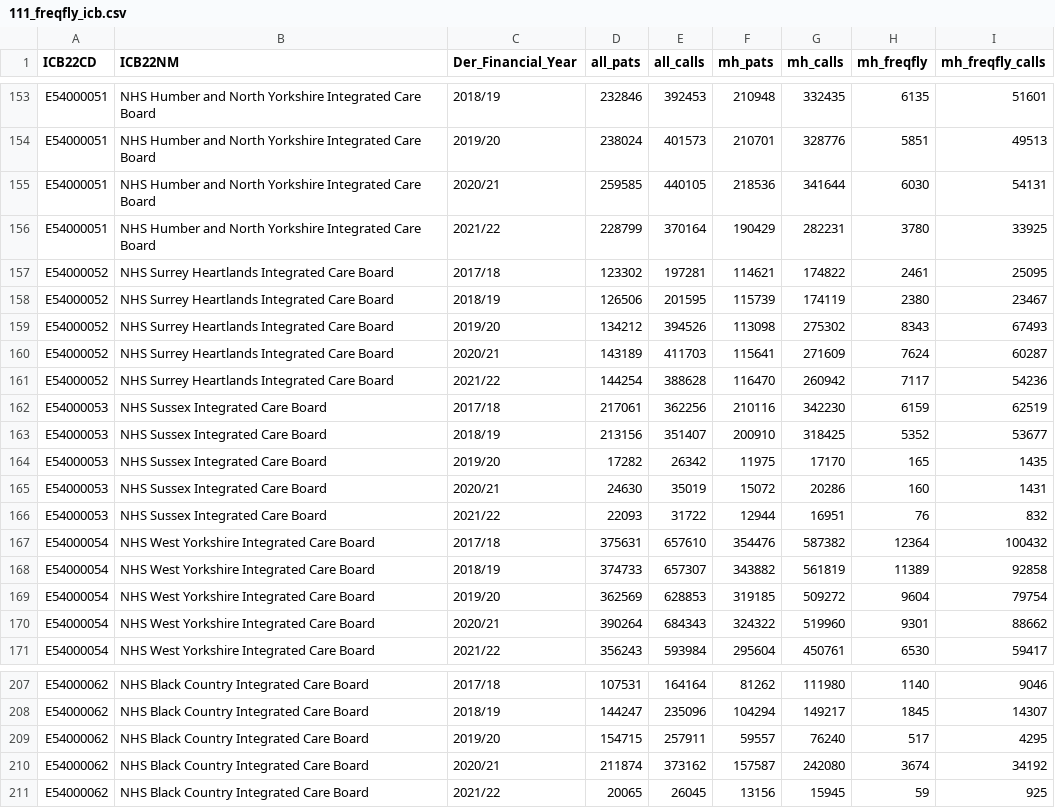
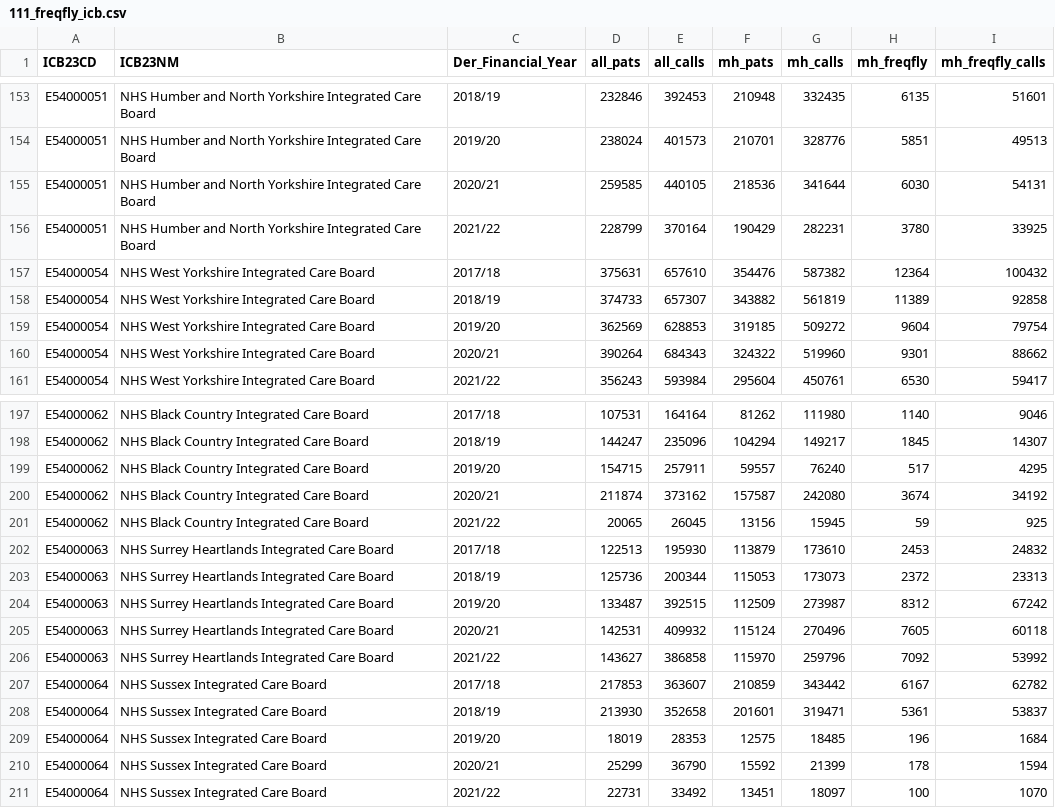
Before and after one commit to The-Strategy-Unit/cqc_soc, a CSV file: data/111_freqfly_icb.csv, drawn as a sheet; only a part is shown, gaps mark what is left out; removed rows and columns are numbered as before the commit, all else as after; the diff names each change by its address in the sheet, - before the commit and + after, or states it on an @@ line.

```diff
--- a/data/111_freqfly_icb.csv
+++ b/data/111_freqfly_icb.csv
-A1: ICB22CD
+A1: ICB23CD
-B1: ICB22NM
+B1: ICB23NM
-row 157: E54000052 | NHS Surrey Heartlands Integrated Care Board | 2017/18 | 123302 | 197281 | 114621 | 174822 | 2461 | 25095
-row 158: E54000052 | NHS Surrey Heartlands Integrated Care Board | 2018/19 | 126506 | 201595 | 115739 | 174119 | 2380 | 23467
-row 159: E54000052 | NHS Surrey Heartlands Integrated Care Board | 2019/20 | 134212 | 394526 | 113098 | 275302 | 8343 | 67493
-row 160: E54000052 | NHS Surrey Heartlands Integrated Care Board | 2020/21 | 143189 | 411703 | 115641 | 271609 | 7624 | 60287
-row 161: E54000052 | NHS Surrey Heartlands Integrated Care Board | 2021/22 | 144254 | 388628 | 116470 | 260942 | 7117 | 54236
-row 162: E54000053 | NHS Sussex Integrated Care Board | 2017/18 | 217061 | 362256 | 210116 | 342230 | 6159 | 62519
-row 163: E54000053 | NHS Sussex Integrated Care Board | 2018/19 | 213156 | 351407 | 200910 | 318425 | 5352 | 53677
-row 164: E54000053 | NHS Sussex Integrated Care Board | 2019/20 | 17282 | 26342 | 11975 | 17170 | 165 | 1435
-row 165: E54000053 | NHS Sussex Integrated Care Board | 2020/21 | 24630 | 35019 | 15072 | 20286 | 160 | 1431
-row 166: E54000053 | NHS Sussex Integrated Care Board | 2021/22 | 22093 | 31722 | 12944 | 16951 | 76 | 832
+row 202: E54000063 | NHS Surrey Heartlands Integrated Care Board | 2017/18 | 122513 | 195930 | 113879 | 173610 | 2453 | 24832
+row 203: E54000063 | NHS Surrey Heartlands Integrated Care Board | 2018/19 | 125736 | 200344 | 115053 | 173073 | 2372 | 23313
+row 204: E54000063 | NHS Surrey Heartlands Integrated Care Board | 2019/20 | 133487 | 392515 | 112509 | 273987 | 8312 | 67242
+row 205: E54000063 | NHS Surrey Heartlands Integrated Care Board | 2020/21 | 142531 | 409932 | 115124 | 270496 | 7605 | 60118
+row 206: E54000063 | NHS Surrey Heartlands Integrated Care Board | 2021/22 | 143627 | 386858 | 115970 | 259796 | 7092 | 53992
+row 207: E54000064 | NHS Sussex Integrated Care Board | 2017/18 | 217853 | 363607 | 210859 | 343442 | 6167 | 62782
+row 208: E54000064 | NHS Sussex Integrated Care Board | 2018/19 | 213930 | 352658 | 201601 | 319471 | 5361 | 53837
+row 209: E54000064 | NHS Sussex Integrated Care Board | 2019/20 | 18019 | 28353 | 12575 | 18485 | 196 | 1684
+row 210: E54000064 | NHS Sussex Integrated Care Board | 2020/21 | 25299 | 36790 | 15592 | 21399 | 178 | 1594
+row 211: E54000064 | NHS Sussex Integrated Care Board | 2021/22 | 22731 | 33492 | 13451 | 18097 | 100 | 1070
```
Also changed, not shown: data/111_sympt_icb.csv, data/ae_freqfly_icb.csv, 12 other files.
